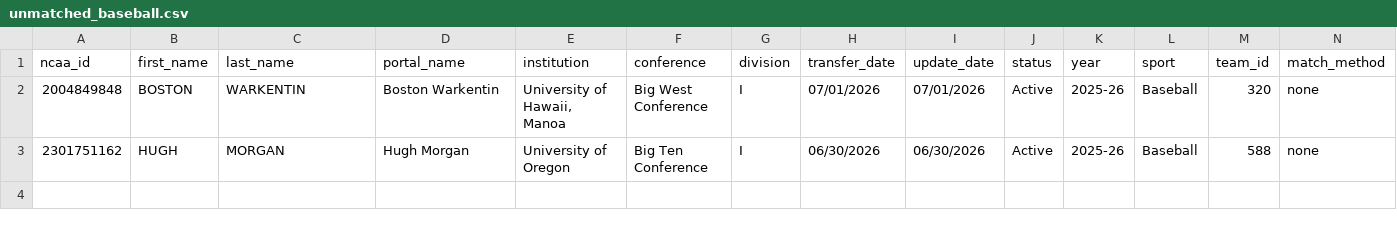
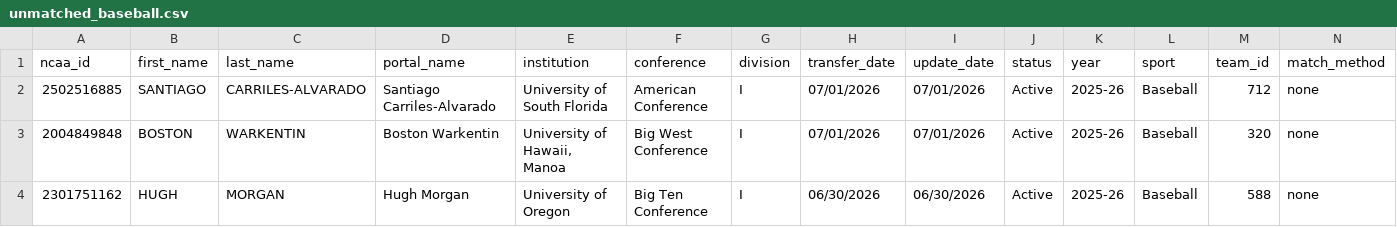
Before and after one commit to JasonR64A/chart-builder, a CSV file: data/portal/unmatched_baseball.csv, drawn as a sheet; only a part is shown; rows hold the shown columns only; the diff names each change by its address in the sheet, - before the commit and + after, or states it on an @@ line.

```diff
--- a/data/portal/unmatched_baseball.csv
+++ b/data/portal/unmatched_baseball.csv
+row 2: 2502516885 | SANTIAGO | CARRILES-ALVARADO | Santiago Carriles-Alvarado | University of South Florida | American Conference | I | 07/01/2026 | 07/01/2026 | Active | 2025-26 | Baseball | 712 | none
```
Also changed, not shown: data/portal/softball_matched.csv, data/portal_activities.csv, 5 other files.
